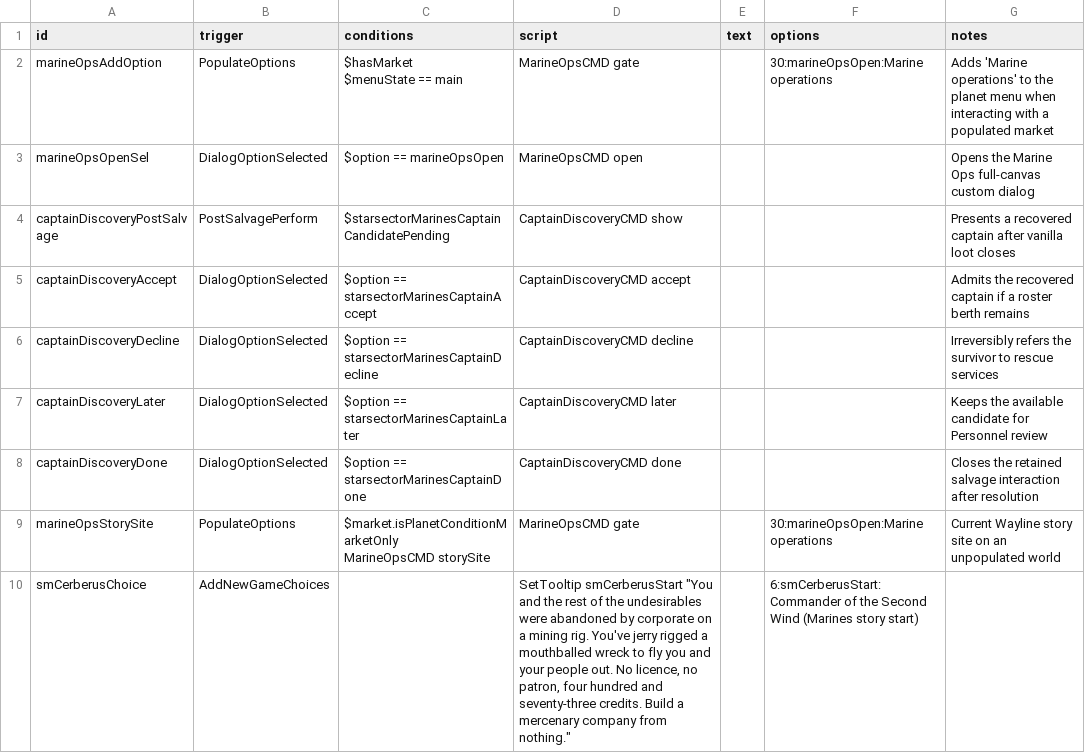
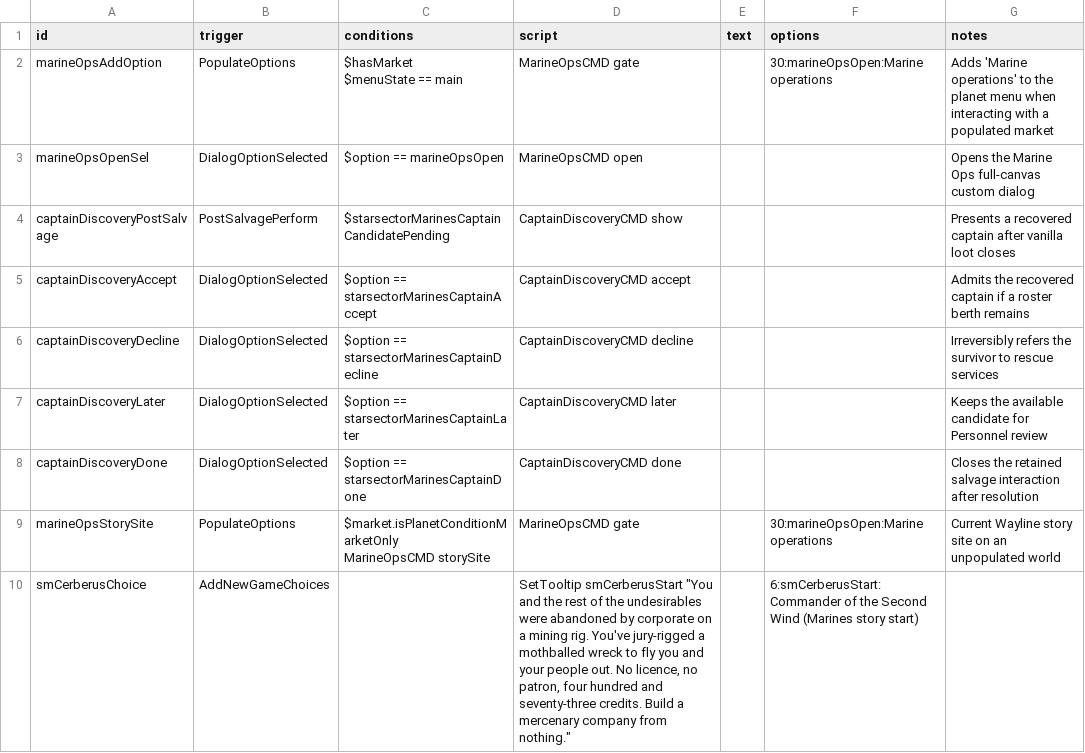
Before and after one commit to drkrompe/StarSector-Marines, a CSV file: mod/data/campaign/rules.csv, drawn as a sheet; only a part is shown; the diff covers the shown part only.

```diff
--- a/mod/data/campaign/rules.csv
+++ b/mod/data/campaign/rules.csv
@@ -11,2 +11,2 @@ marineOpsStorySite,PopulateOptions,"$market.isPlanetConditionMarketOnly
 MarineOpsCMD storySite",MarineOpsCMD gate,,30:marineOpsOpen:Marine operations,Current Wayline story site on an unpopulated world
-smCerberusChoice,AddNewGameChoices,,"SetTooltip smCerberusStart ""You and the rest of the undesirables were abandoned by corporate on a mining rig. You've jerry rigged a mouthballed wreck to fly you and your people out. No licence, no patron, four hundred and seventy-three credits. Build a mercenary company from nothing.""",,"6:smCerberusStart:Commander of the Second Wind (Marines story start)",
+smCerberusChoice,AddNewGameChoices,,"SetTooltip smCerberusStart ""You and the rest of the undesirables were abandoned by corporate on a mining rig. You've jury-rigged a mothballed wreck to fly you and your people out. No licence, no patron, four hundred and seventy-three credits. Build a mercenary company from nothing.""",,"6:smCerberusStart:Commander of the Second Wind (Marines story start)",
```
Also changed, not shown: 1 edited cell elsewhere in this file, 1 other file.
